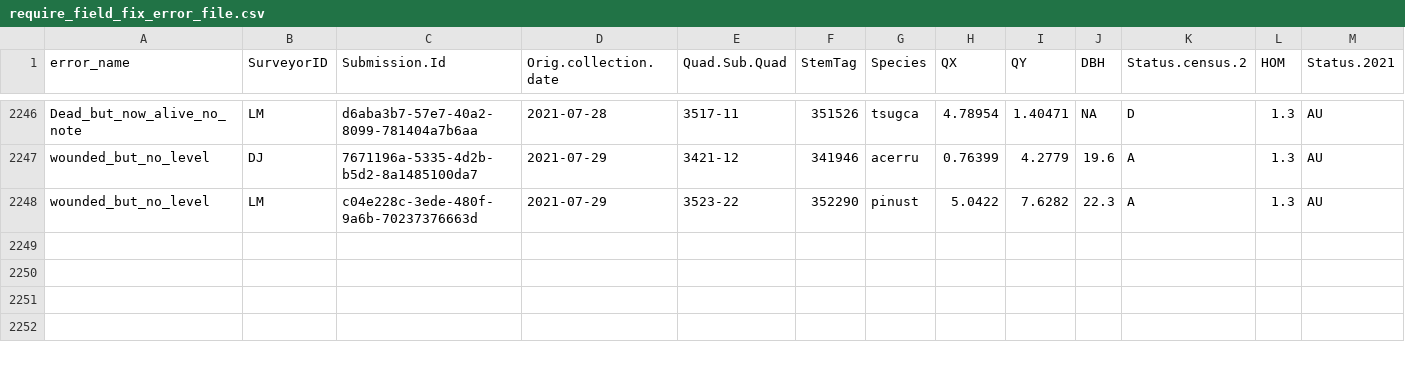
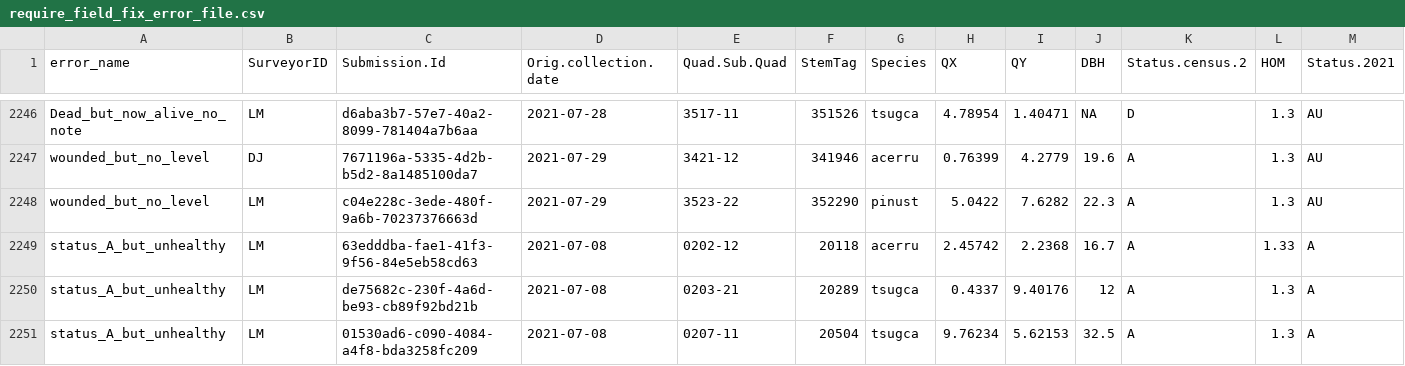
Before and after one commit to SCBI-ForestGEO/HarvardMortality, a CSV file: testthat/reports/trace_of_reports/require_field_fix_error_file.csv, drawn as a sheet; only a part is shown, gaps mark what is left out; rows hold the shown columns only; the diff names each change by its address in the sheet, - before the commit and + after, or states it on an @@ line.

```diff
--- a/testthat/reports/trace_of_reports/require_field_fix_error_file.csv
+++ b/testthat/reports/trace_of_reports/require_field_fix_error_file.csv
+row 2249: status_A_but_unhealthy | LM | 63edddba-fae1-41f3-9f56-84e5eb58cd63 | 2021-07-08 | 0202-12 | 20118 | acerru | 2.45742 | 2.2368 | 16.7 | A | 1.33 | A
+row 2250: status_A_but_unhealthy | LM | de75682c-230f-4a6d-be93-cb89f92bd21b | 2021-07-08 | 0203-21 | 20289 | tsugca | 0.4337 | 9.40176 | 12 | A | 1.3 | A
+row 2251: status_A_but_unhealthy | LM | 01530ad6-c090-4084-a4f8-bda3258fc209 | 2021-07-08 | 0207-11 | 20504 | tsugca | 9.76234 | 5.62153 | 32.5 | A | 1.3 | A
```
Also changed, not shown: testthat/reports/trace_of_reports/will_auto_fix_error_file.csv, 6 other files.
